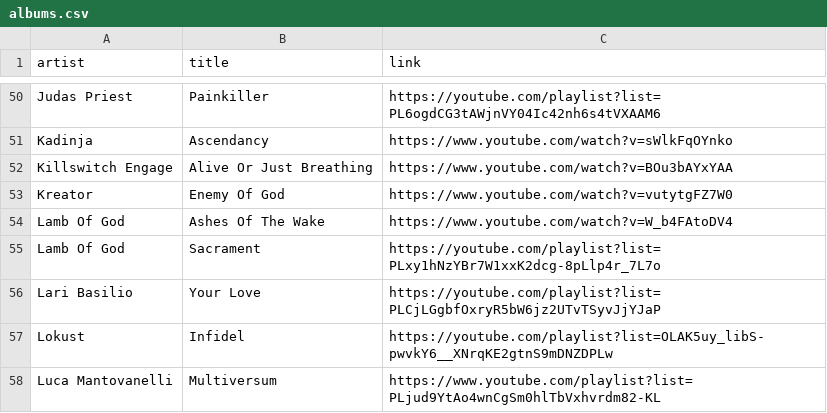
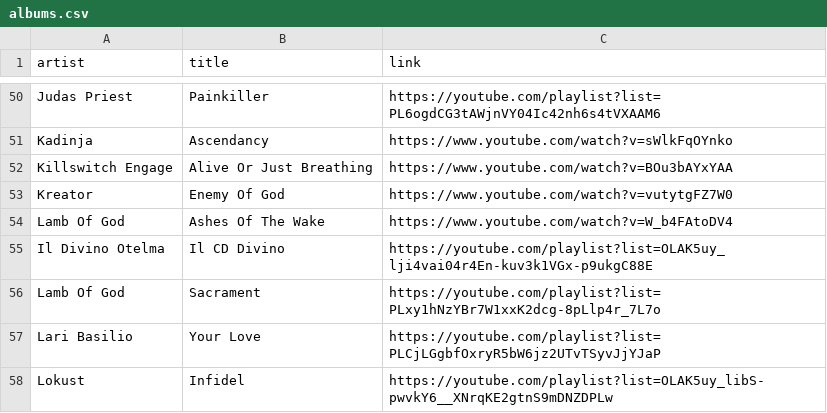
Before and after one commit to benkio/benkio.github.io, a CSV file: data/albums.csv, drawn as a sheet; only a part is shown, gaps mark what is left out; the shorter side is filled out with more unchanged rows; the diff names each change by its address in the sheet, - before the commit and + after, or states it on an @@ line.

Commit message:
➕ latest albums `Il Divino Otelma - Il CD Divino`

```diff
--- a/data/albums.csv
+++ b/data/albums.csv
+row 55: Il Divino Otelma | Il CD Divino | https://youtube.com/playlist?list=OLAK5uy_lji4vai04r4En-kuv3k1VGx-p9ukgC88E
```
Also changed, not shown: 1 other file.
